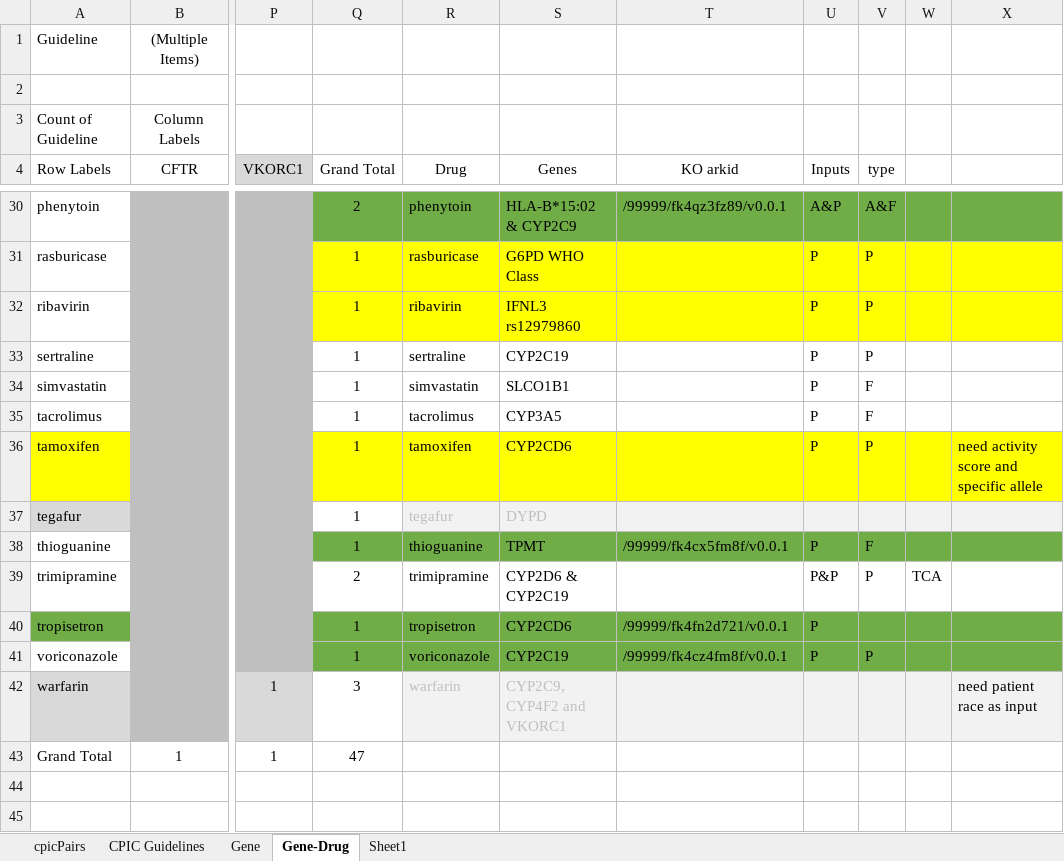
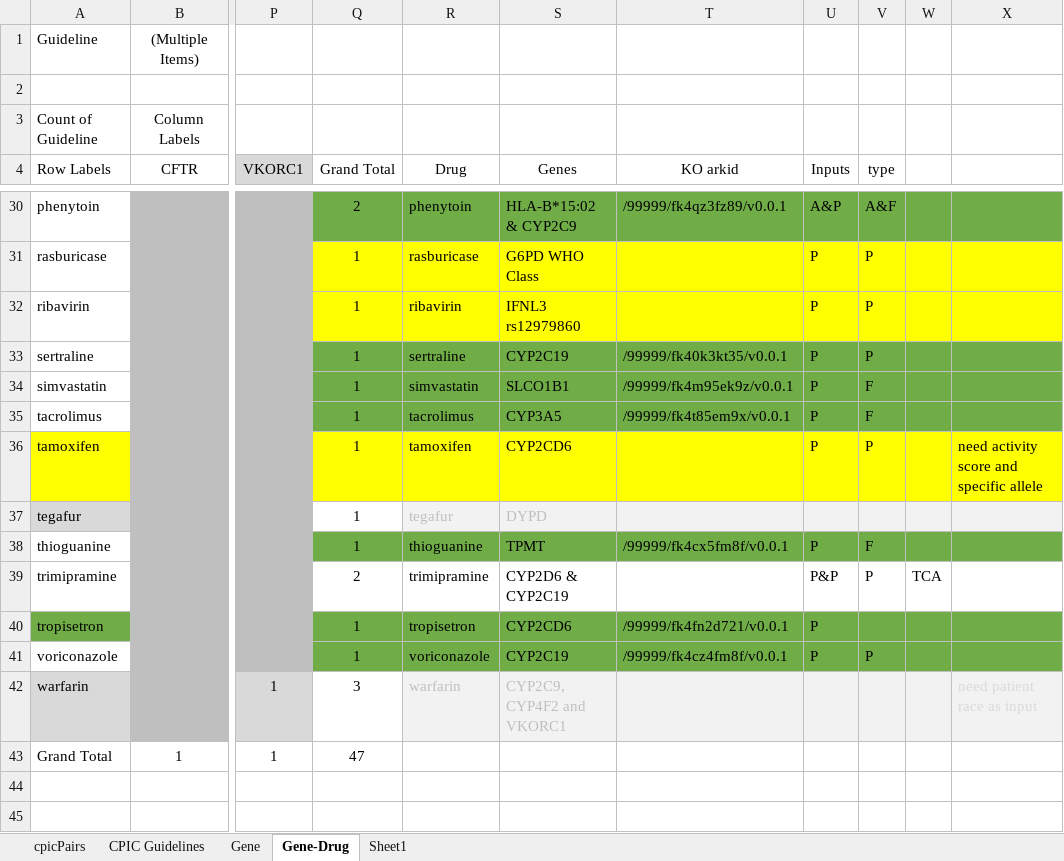
Before and after one commit to kgrid-objects/cpic-collection, an Excel workbook: cpicPairs.xlsx, sheet Gene-Drug, drawn as a sheet; only a part is shown, gaps mark what is left out; values as stored, in another font and other column widths than the file's, no borders; the diff names each change by its address in the sheet, - before the commit and + after, or states it on an @@ line.

Commit message:
Created recommendation KOs for CYP3A5 and SLCO1B1; Updated druglist KO

```diff
--- a/cpicPairs.xlsx (sheet Gene-Drug)
+++ b/cpicPairs.xlsx (sheet Gene-Drug)
-Q33:X35 fill: none
+Q33:X35 fill: #70AD47
-T33 (KO arkid): (empty)
+T33 (KO arkid): /99999/fk40k3kt35/v0.0.1
-T34 (KO arkid): (empty)
+T34 (KO arkid): /99999/fk4m95ek9z/v0.0.1
-T35 (KO arkid): (empty)
+T35 (KO arkid): /99999/fk4t85em9x/v0.0.1
-X42 text colour: black
+X42 text colour: #D9D9D9
```
Also changed, not shown: 19 other files.
